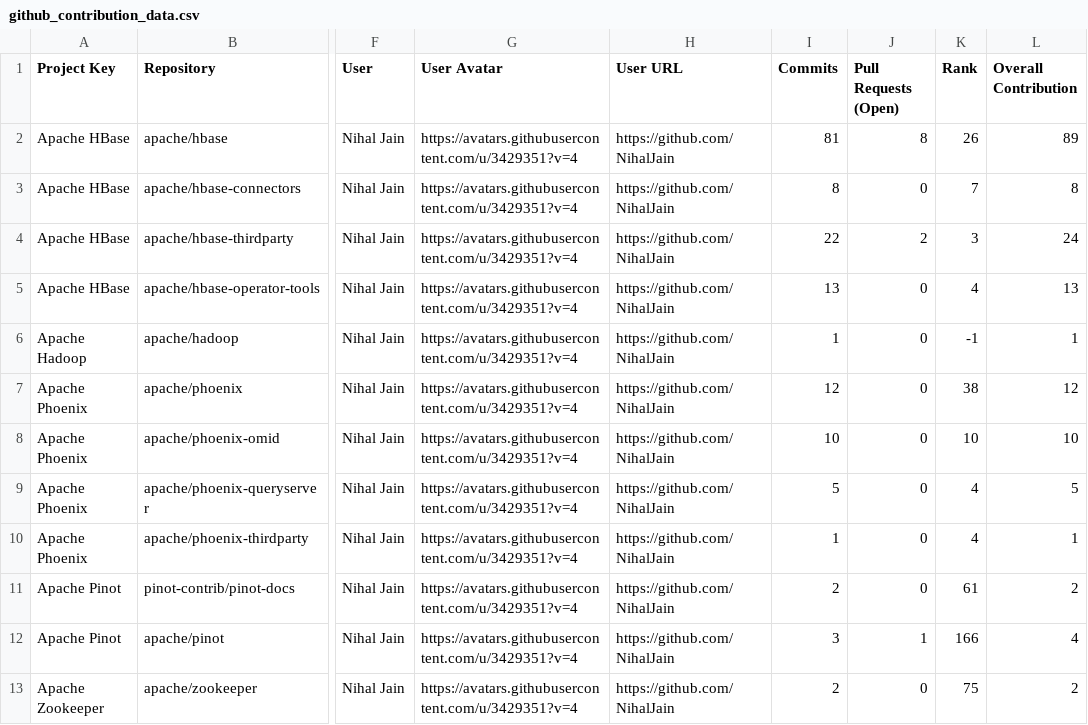
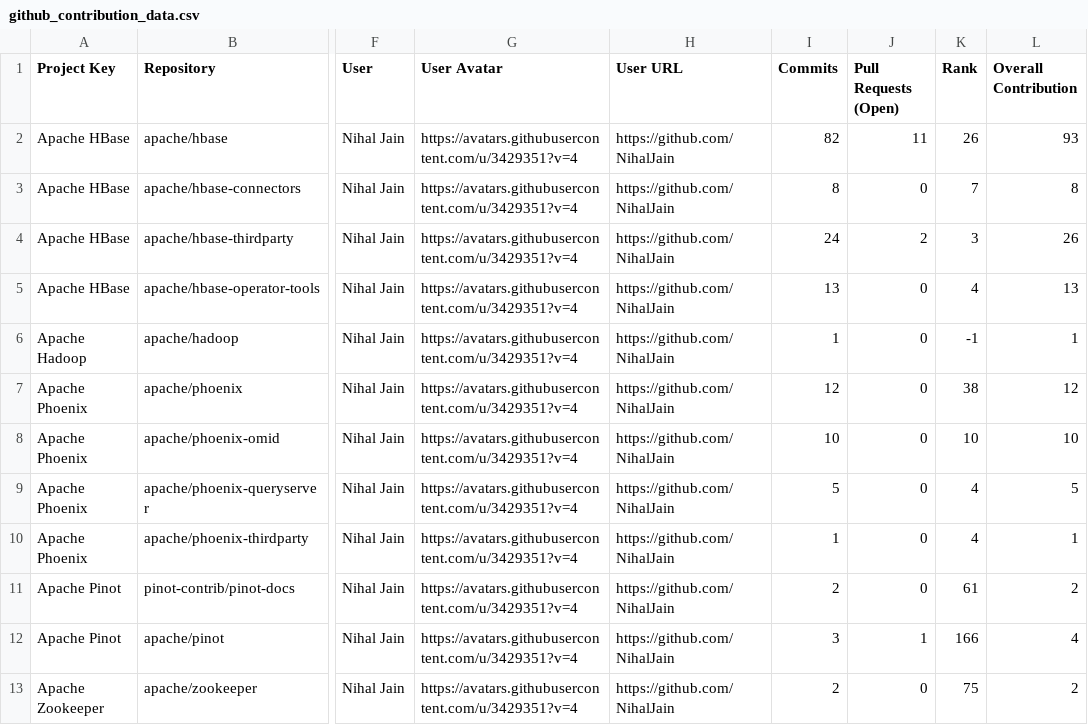
Before and after one commit to NihalJain/opensource-contributions-tracker, a CSV file: output/github_contribution_data.csv, drawn as a sheet; only a part is shown, gaps mark what is left out; the diff names each change by its address in the sheet, - before the commit and + after, or states it on an @@ line.

```diff
--- a/output/github_contribution_data.csv
+++ b/output/github_contribution_data.csv
-I2 (Commits): 81
+I2 (Commits): 82
-J2 (Pull Requests (Open)): 8
+J2 (Pull Requests (Open)): 11
-L2 (Overall Contribution): 89
+L2 (Overall Contribution): 93
-I4 (Commits): 22
+I4 (Commits): 24
-L4 (Overall Contribution): 24
+L4 (Overall Contribution): 26
```
Also changed, not shown: 3 other files.
